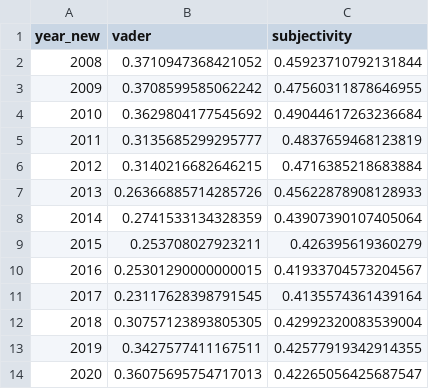
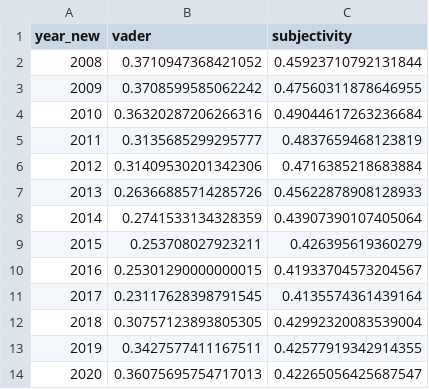
Before and after one commit to kohmin/makeupreviews, a CSV file: data/alltweets_score.csv, drawn as a sheet.

```diff
--- a/data/alltweets_score.csv
+++ b/data/alltweets_score.csv
@@ -3,5 +3,5 @@ year_new,vader,subjectivity
 2009,0.3708599585062242,0.47560311878646955
-2010,0.3629804177545692,0.49044617263236684
+2010,0.36320287206266316,0.49044617263236684
 2011,0.3135685299295777,0.4837659468123819
-2012,0.3140216682646215,0.4716385218683884
+2012,0.31409530201342306,0.4716385218683884
 2013,0.26366885714285726,0.45622878908128933
```
Also changed, not shown: 3 other files.
